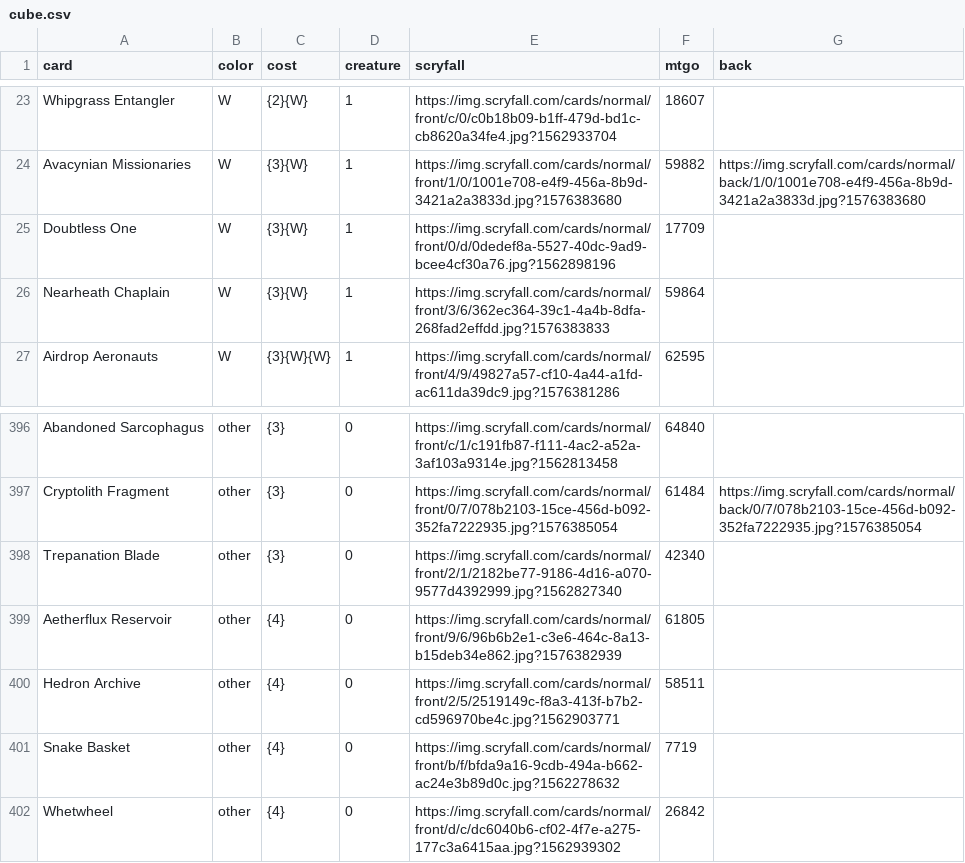
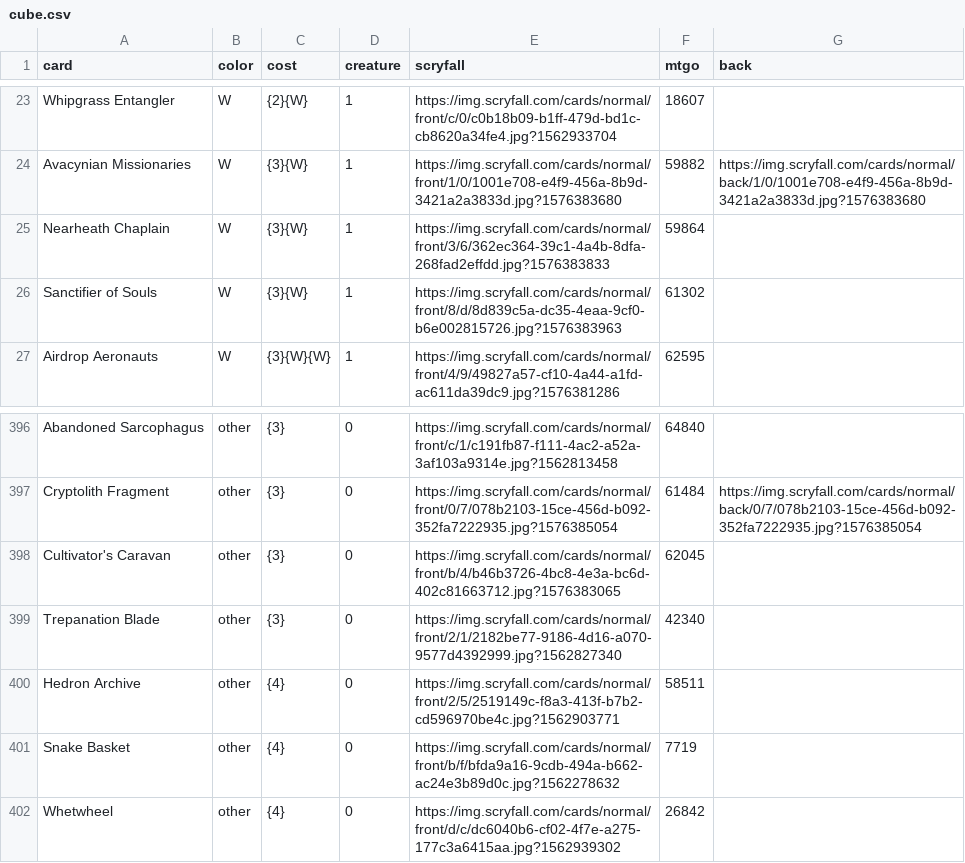
Before and after one commit to ajlvi/cube-draft, a CSV file: app/static/cube.csv, drawn as a sheet; only a part is shown, gaps mark what is left out.

Commit message:
Cube changes
Last two for the next draft -- Aetherflux and Doubtless into Sanctifier and Cultivator's.

```diff
--- a/app/static/cube.csv
+++ b/app/static/cube.csv
@@ -24,4 +24,4 @@ Whipgrass Entangler,W,{2}{W},1,https://img.scryfall.com/cards/normal/front/c/0/c
 Avacynian Missionaries,W,{3}{W},1,https://img.scryfall.com/cards/normal/front/1/0/1001e708-e4f9-456a-8b9d-3421a2a3833d.jpg?1576383680,59882,https://img.scryfall.com/cards/normal/back/1/0/1001e708-e4f9-456a-8b9d-3421a2a3833d.jpg?1576383680
-Doubtless One,W,{3}{W},1,https://img.scryfall.com/cards/normal/front/0/d/0dedef8a-5527-40dc-9ad9-bcee4cf30a76.jpg?1562898196,17709,
 Nearheath Chaplain,W,{3}{W},1,https://img.scryfall.com/cards/normal/front/3/6/362ec364-39c1-4a4b-8dfa-268fad2effdd.jpg?1576383833,59864,
+Sanctifier of Souls,W,{3}{W},1,https://img.scryfall.com/cards/normal/front/8/d/8d839c5a-dc35-4eaa-9cf0-b6e002815726.jpg?1576383963,61302,
 Airdrop Aeronauts,W,{3}{W}{W},1,https://img.scryfall.com/cards/normal/front/4/9/49827a57-cf10-4a44-a1fd-ac611da39dc9.jpg?1576381286,62595,
@@ -397,4 +397,4 @@ Abandoned Sarcophagus,other,{3},0,https://img.scryfall.com/cards/normal/front/c/
 Cryptolith Fragment,other,{3},0,https://img.scryfall.com/cards/normal/front/0/7/078b2103-15ce-456d-b092-352fa7222935.jpg?1576385054,61484,https://img.scryfall.com/cards/normal/back/0/7/078b2103-15ce-456d-b092-352fa7222935.jpg?1576385054
+Cultivator's Caravan,other,{3},0,https://img.scryfall.com/cards/normal/front/b/4/b46b3726-4bc8-4e3a-bc6d-402c81663712.jpg?1576383065,62045,
 Trepanation Blade,other,{3},0,https://img.scryfall.com/cards/normal/front/2/1/2182be77-9186-4d16-a070-9577d4392999.jpg?1562827340,42340,
-Aetherflux Reservoir,other,{4},0,https://img.scryfall.com/cards/normal/front/9/6/96b6b2e1-c3e6-464c-8a13-b15deb34e862.jpg?1576382939,61805,
 Hedron Archive,other,{4},0,https://img.scryfall.com/cards/normal/front/2/5/2519149c-f8a3-413f-b7b2-cd596970be4c.jpg?1562903771,58511,
```
